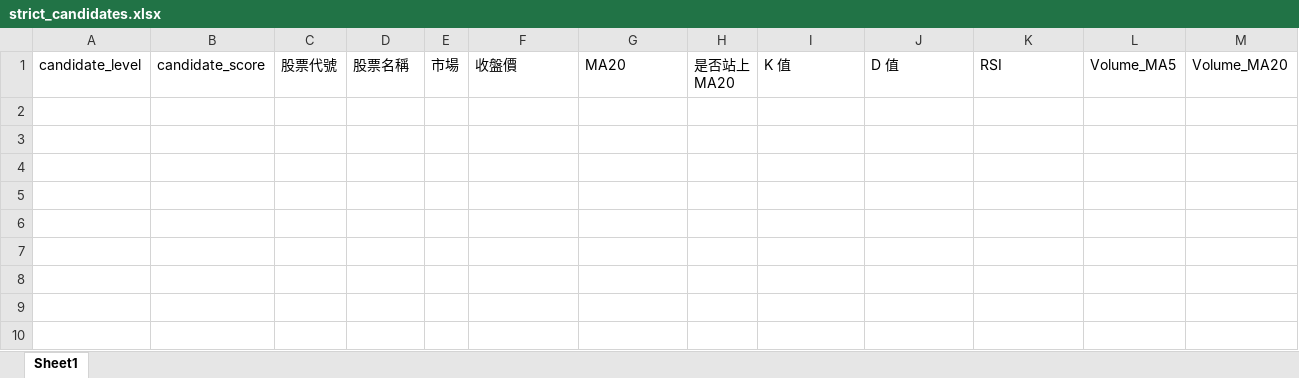
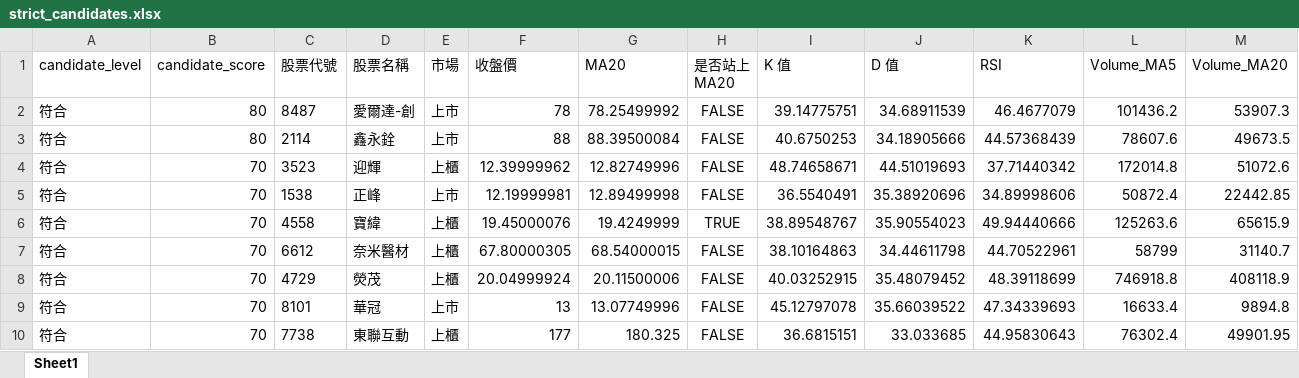
Before and after one commit to ScoppenLin/CandyTWStock, an Excel workbook: output/strict_candidates.xlsx, sheet Sheet1, drawn as a sheet; only a part is shown; values as stored, in another font and other column widths than the file's, no borders; rows hold the shown columns only; the diff names each change by its address in the sheet, - before the commit and + after, or states it on an @@ line.

```diff
--- a/output/strict_candidates.xlsx (sheet Sheet1)
+++ b/output/strict_candidates.xlsx (sheet Sheet1)
+row 2: 符合 | 80 | 8487 | 愛爾達-創 | 上市 | 78 | 78.25499992 | FALSE | 39.14775751 | 34.68911539 | 46.4677079 | 101436.2 | 53907.3
+row 3: 符合 | 80 | 2114 | 鑫永銓 | 上市 | 88 | 88.39500084 | FALSE | 40.6750253 | 34.18905666 | 44.57368439 | 78607.6 | 49673.5
+row 4: 符合 | 70 | 3523 | 迎輝 | 上櫃 | 12.39999962 | 12.82749996 | FALSE | 48.74658671 | 44.51019693 | 37.71440342 | 172014.8 | 51072.6
+row 5: 符合 | 70 | 1538 | 正峰 | 上市 | 12.19999981 | 12.89499998 | FALSE | 36.5540491 | 35.38920696 | 34.89998606 | 50872.4 | 22442.85
+row 6: 符合 | 70 | 4558 | 寶緯 | 上櫃 | 19.45000076 | 19.4249999 | TRUE | 38.89548767 | 35.90554023 | 49.94440666 | 125263.6 | 65615.9
+row 7: 符合 | 70 | 6612 | 奈米醫材 | 上櫃 | 67.80000305 | 68.54000015 | FALSE | 38.10164863 | 34.44611798 | 44.70522961 | 58799 | 31140.7
+row 8: 符合 | 70 | 4729 | 熒茂 | 上櫃 | 20.04999924 | 20.11500006 | FALSE | 40.03252915 | 35.48079452 | 48.39118699 | 746918.8 | 408118.9
+row 9: 符合 | 70 | 8101 | 華冠 | 上市 | 13 | 13.07749996 | FALSE | 45.12797078 | 35.66039522 | 47.34339693 | 16633.4 | 9894.8
+row 10: 符合 | 70 | 7738 | 東聯互動 | 上櫃 | 177 | 180.325 | FALSE | 36.6815151 | 33.033685 | 44.95830643 | 76302.4 | 49901.95
```
Also changed, not shown: output/watchlist_candidates.xlsx, 4 other files.
